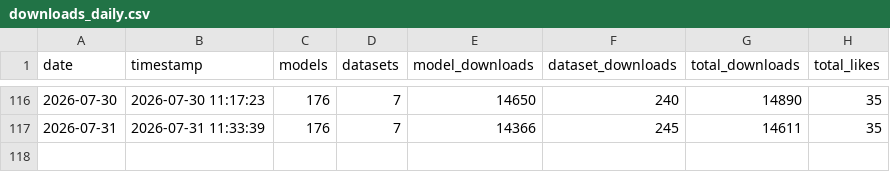
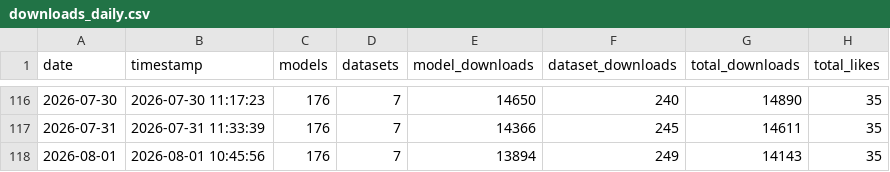
Before and after one commit to behroozazarkhalili/hf-download-stats, a CSV file: logs/downloads_daily.csv, drawn as a sheet; only a part is shown, gaps mark what is left out.

```diff
--- a/logs/downloads_daily.csv
+++ b/logs/downloads_daily.csv
@@ -117 +117,2 @@ date,timestamp,models,datasets,model_downloads,dataset_downloads,total_downloads
 2026-07-31,2026-07-31 11:33:39,176,7,14366,245,14611,35
+2026-08-01,2026-08-01 10:45:56,176,7,13894,249,14143,35
```
Also changed, not shown: 2 other files.
